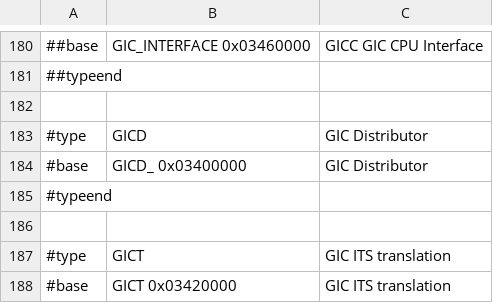
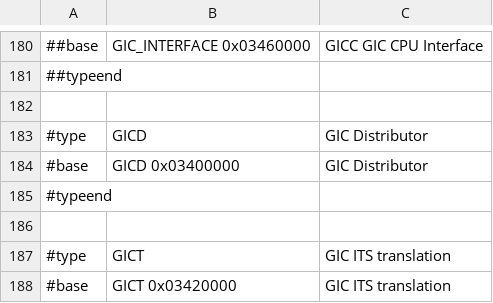
Before and after one commit to ua1arn/hftrx, a CSV file: tools/genregdefs/aw_a733/aw_a733.csv, drawn as a sheet; only a part is shown, gaps mark what is left out.

```diff
--- a/tools/genregdefs/aw_a733/aw_a733.csv
+++ b/tools/genregdefs/aw_a733/aw_a733.csv
@@ -183,3 +183,3 @@
 #type; GICD; GIC Distributor
-#base; GICD_ 0x03400000; GIC Distributor
+#base; GICD 0x03400000; GIC Distributor
 #typeend;
```
Also changed, not shown: 2 other files.
